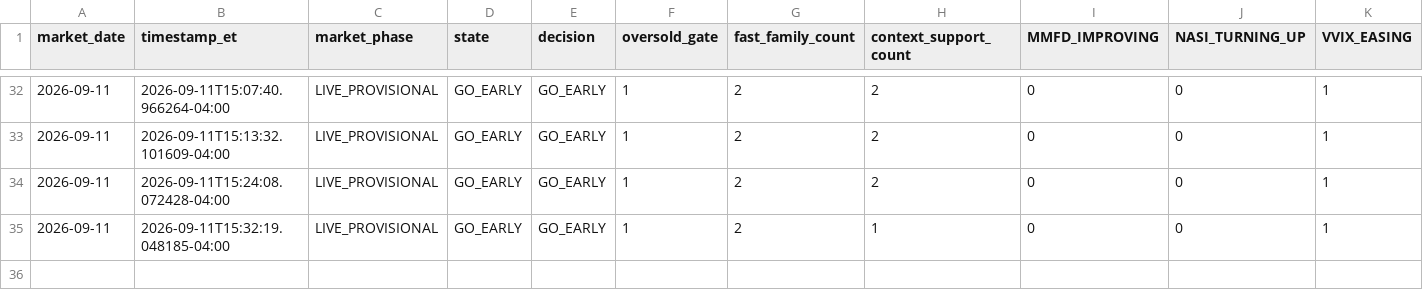
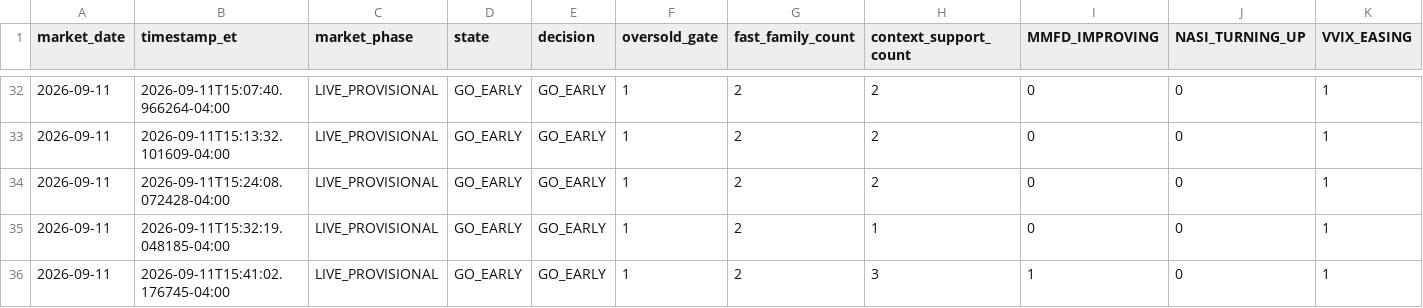
Before and after one commit to arjunthak0522/swing-intelligence, a CSV file: data/reentry/unified_engine_history.csv, drawn as a sheet; only a part is shown, gaps mark what is left out; rows hold the shown columns only; the diff names each change by its address in the sheet, - before the commit and + after, or states it on an @@ line.

```diff
--- a/data/reentry/unified_engine_history.csv
+++ b/data/reentry/unified_engine_history.csv
+row 36: 2026-09-11 | 2026-09-11T15:41:02.176745-04:00 | LIVE_PROVISIONAL | GO_EARLY | GO_EARLY | 1 | 2 | 3 | 1 | 0 | 1
```
Also changed, not shown: data/reentry/exhaustion_intraday_history.csv, data/reentry/skew_intraday_history.csv, 2 other files.
